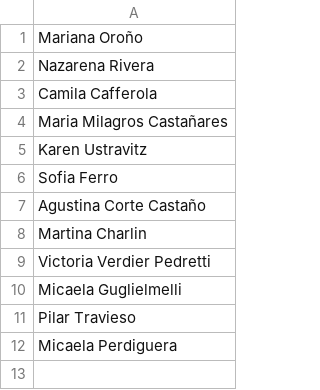
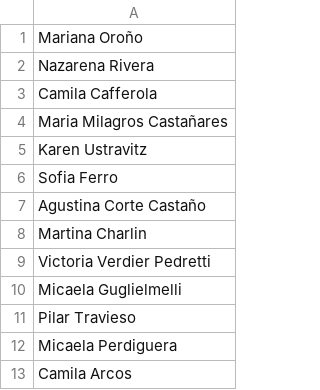
Before and after one commit to franbarreneche/Planillero, a CSV file: MorphiaPrueba/src/main/resources/torneos/F5 Ladies KDT - Zona 1/BARBA ROJA.csv, drawn as a sheet; the diff names each change by its address in the sheet, - before the commit and + after, or states it on an @@ line.

```diff
--- a/MorphiaPrueba/src/main/resources/torneos/F5 Ladies KDT - Zona 1/BARBA ROJA.csv
+++ b/MorphiaPrueba/src/main/resources/torneos/F5 Ladies KDT - Zona 1/BARBA ROJA.csv
+row 13: Camila Arcos
```
Also changed, not shown: MorphiaPrueba/src/main/resources/torneos/F5 Hombres Jueves Palermo/PIPACH.csv, MorphiaPrueba/src/main/resources/torneos/F5 Ladies A Miercoles Palermo/CLERICOOP.csv, 33 other files.
